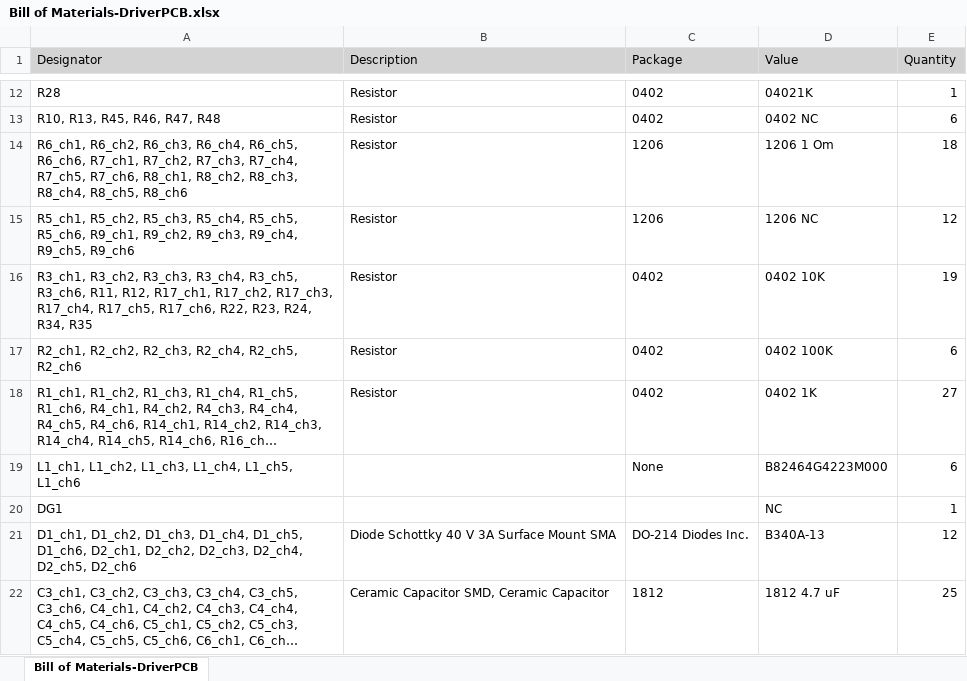
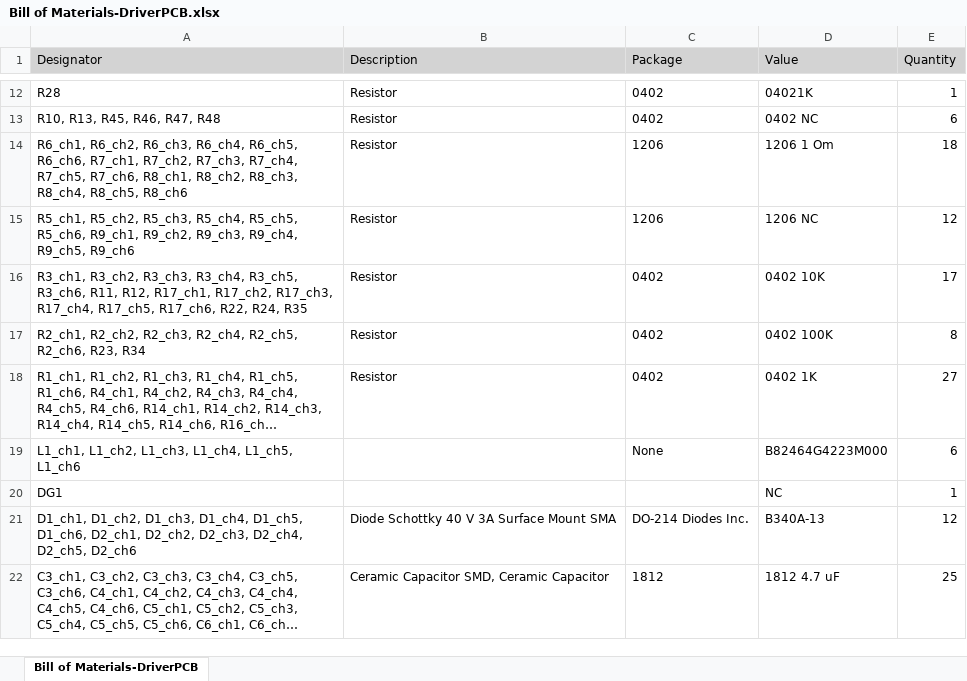
Before and after one commit to Sergey-V-Z/Ethernet_Power_Load_Controller, an Excel workbook: PCB/driverPCB/Project Outputs for DriverPCB/BOM/Bill of Materials-DriverPCB.xlsx, sheet Bill of Materials-DriverPCB, drawn as a sheet; only a part is shown, gaps mark what is left out; long unchanged cells end in …; values as stored, in another font and other column widths than the file's, no borders; the diff names each change by its address in the sheet, - before the commit and + after, or states it on an @@ line.

```diff
--- a/PCB/driverPCB/Project Outputs for DriverPCB/BOM/Bill of Materials-DriverPCB.xlsx (sheet Bill of Materials-DriverPCB)
+++ b/PCB/driverPCB/Project Outputs for DriverPCB/BOM/Bill of Materials-DriverPCB.xlsx (sheet Bill of Materials-DriverPCB)
-A16 (Designator): …R17_ch6, R22, R23, R24, R34, R35
+A16 (Designator): …R17_ch6, R22, R24, R35
-E16 (Quantity): 19
+E16 (Quantity): 17
-A17 (Designator): …R2_ch4, R2_ch5, R2_ch6
+A17 (Designator): …R2_ch4, R2_ch5, R2_ch6, R23, R34
-E17 (Quantity): 6
+E17 (Quantity): 8
```
Also changed, not shown: PCB/PWR_Switch_PCB/Project Outputs for PWR_Switch_PCB/BOM/Bill of Materials-PWR_Switch_PCB.xlsx, 55 other files.
